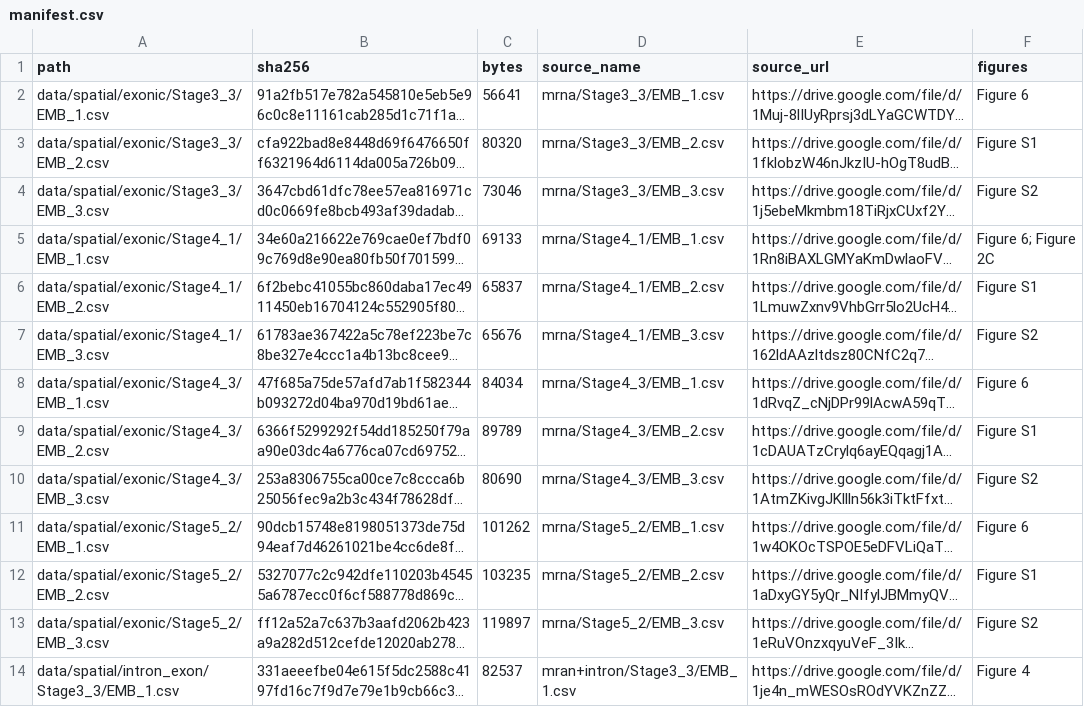
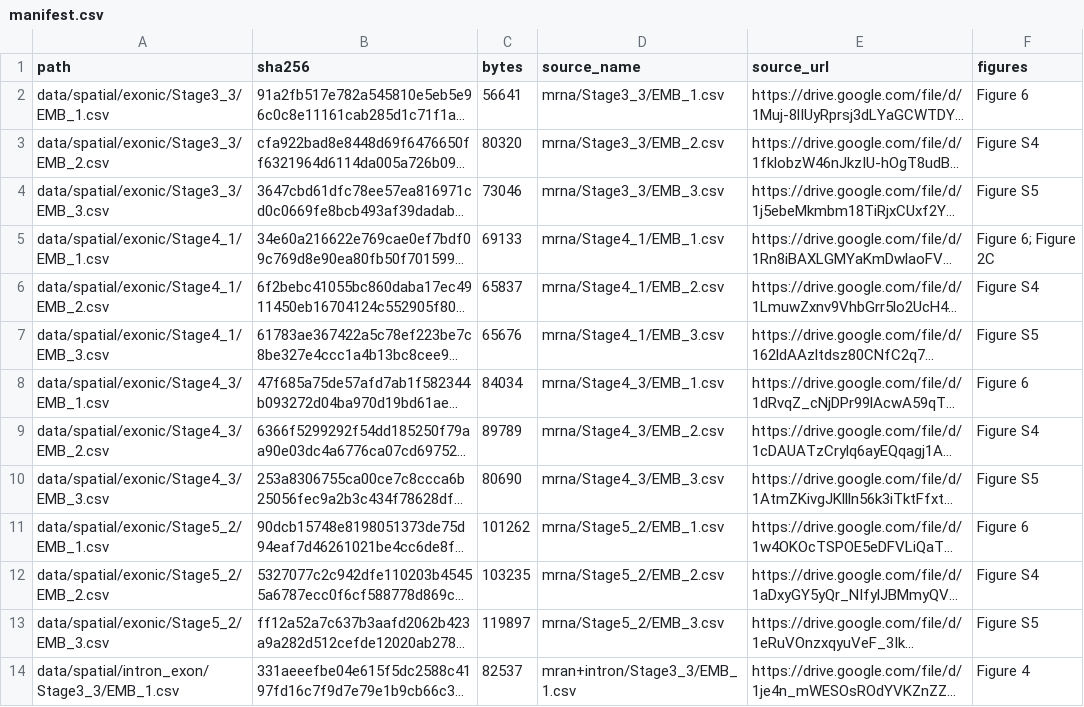
Before and after one commit to ezzatelsherif/tribolium-sequential-imaging, a CSV file: data/manifest.csv, drawn as a sheet; only a part is shown; long unchanged cells end in …; the diff covers the shown part only; the diff names each change by its address in the sheet, - before the commit and + after, or states it on an @@ line.

Commit message:
Align provenance and supplemental figure labels with final revised manuscript

```diff
--- a/data/manifest.csv
+++ b/data/manifest.csv
-F3 (figures): Figure S1
+F3 (figures): Figure S4
-F4 (figures): Figure S2
+F4 (figures): Figure S5
-F6 (figures): Figure S1
+F6 (figures): Figure S4
-F7 (figures): Figure S2
+F7 (figures): Figure S5
-F9 (figures): Figure S1
+F9 (figures): Figure S4
-F10 (figures): Figure S2
+F10 (figures): Figure S5
-F12 (figures): Figure S1
+F12 (figures): Figure S4
-F13 (figures): Figure S2
+F13 (figures): Figure S5
```
Also changed, not shown: 12 edited cells elsewhere in this file, 7 other files.
